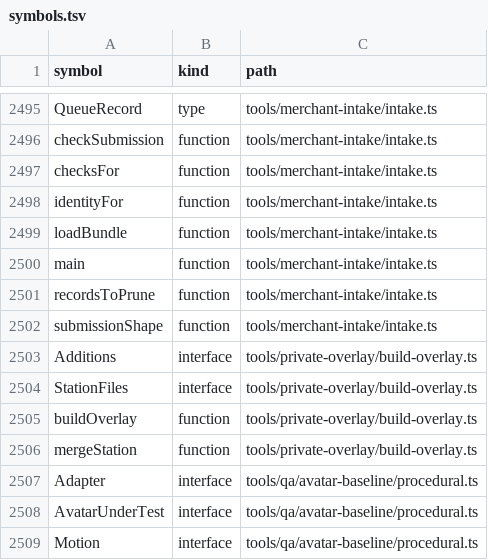
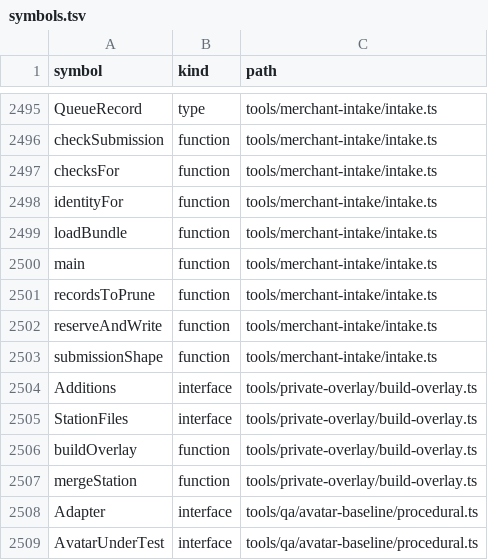
Before and after one commit to nurockplayer/gteki, a TSV file: docs/map/symbols.tsv, drawn as a sheet; only a part is shown, gaps mark what is left out; the shorter side is filled out with more unchanged rows; the diff names each change by its address in the sheet, - before the commit and + after, or states it on an @@ line.

Commit message:
fix(tools): intake reserves msub source ids atomically (#1138)

```diff
--- a/docs/map/symbols.tsv
+++ b/docs/map/symbols.tsv
+row 2502: reserveAndWrite | function | tools/merchant-intake/intake.ts
```
Also changed, not shown: 3 other files.
